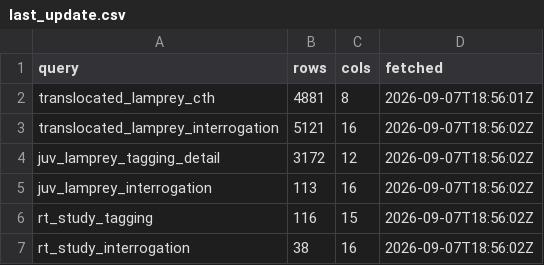
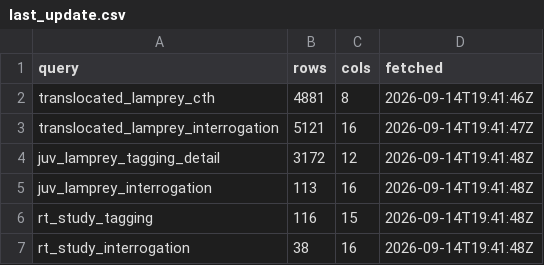
Before and after one commit to kygercd/lamprey-dashboard, a CSV file: data/last_update.csv, drawn as a sheet.

```diff
--- a/data/last_update.csv
+++ b/data/last_update.csv
@@ -1,7 +1,7 @@
 query,rows,cols,fetched
-translocated_lamprey_cth,4881,8,2026-09-07T18:56:01Z
-translocated_lamprey_interrogation,5121,16,2026-09-07T18:56:02Z
-juv_lamprey_tagging_detail,3172,12,2026-09-07T18:56:02Z
-juv_lamprey_interrogation,113,16,2026-09-07T18:56:02Z
-rt_study_tagging,116,15,2026-09-07T18:56:02Z
-rt_study_interrogation,38,16,2026-09-07T18:56:02Z
+translocated_lamprey_cth,4881,8,2026-09-14T19:41:46Z
+translocated_lamprey_interrogation,5121,16,2026-09-14T19:41:47Z
+juv_lamprey_tagging_detail,3172,12,2026-09-14T19:41:48Z
+juv_lamprey_interrogation,113,16,2026-09-14T19:41:48Z
+rt_study_tagging,116,15,2026-09-14T19:41:48Z
+rt_study_interrogation,38,16,2026-09-14T19:41:48Z
```
Also changed, not shown: config/site_metadata.csv, data/wells_lamprey_counts.csv, 6 other files.
